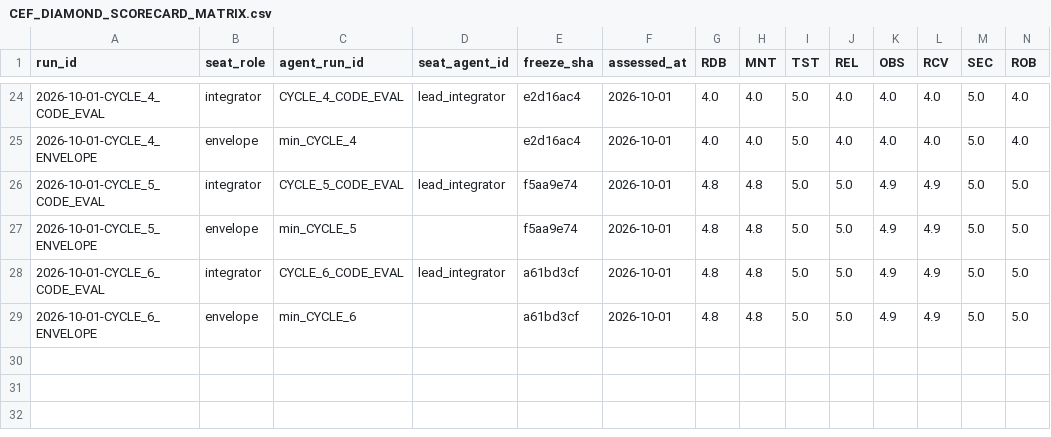
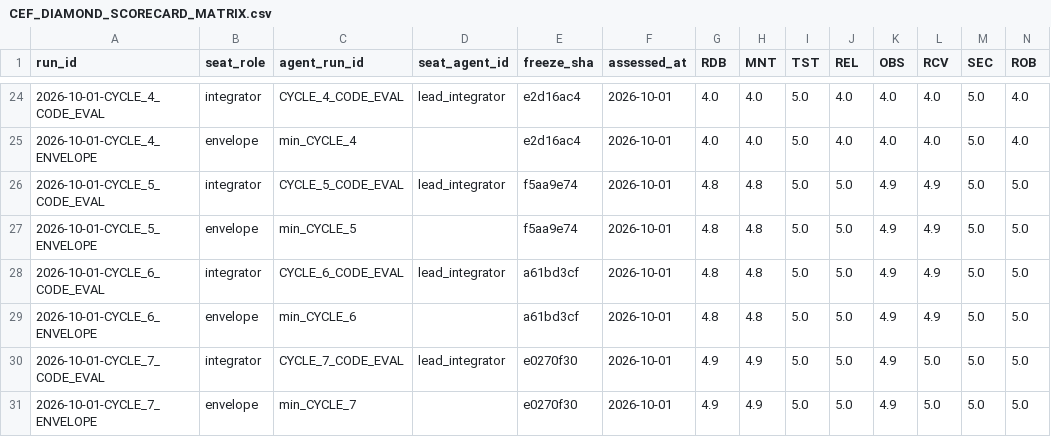
Before and after one commit to zqk-os/zqk, a CSV file: docs/quality/CEF_DIAMOND_SCORECARD_MATRIX.csv, drawn as a sheet; only a part is shown, gaps mark what is left out; rows hold the shown columns only; the diff names each change by its address in the sheet, - before the commit and + after, or states it on an @@ line.

Commit message:
feat(code-eval): multi-agent swarm pack eval cycle 7 synthesis and trigger lock coordinator test [PRI-CODE_EVAL]
Signed-off-by: ZQK Community Release <community@zqkos.com>

```diff
--- a/docs/quality/CEF_DIAMOND_SCORECARD_MATRIX.csv
+++ b/docs/quality/CEF_DIAMOND_SCORECARD_MATRIX.csv
+row 30: 2026-10-01-CYCLE_7_CODE_EVAL | integrator | CYCLE_7_CODE_EVAL | lead_integrator | e0270f30 | 2026-10-01 | 4.9 | 4.9 | 5.0 | 5.0 | 4.9 | 5.0 | 5.0 | 5.0
+row 31: 2026-10-01-CYCLE_7_ENVELOPE | envelope | min_CYCLE_7 |  | e0270f30 | 2026-10-01 | 4.9 | 4.9 | 5.0 | 5.0 | 4.9 | 5.0 | 5.0 | 5.0
```
Also changed, not shown: 1 other file.
